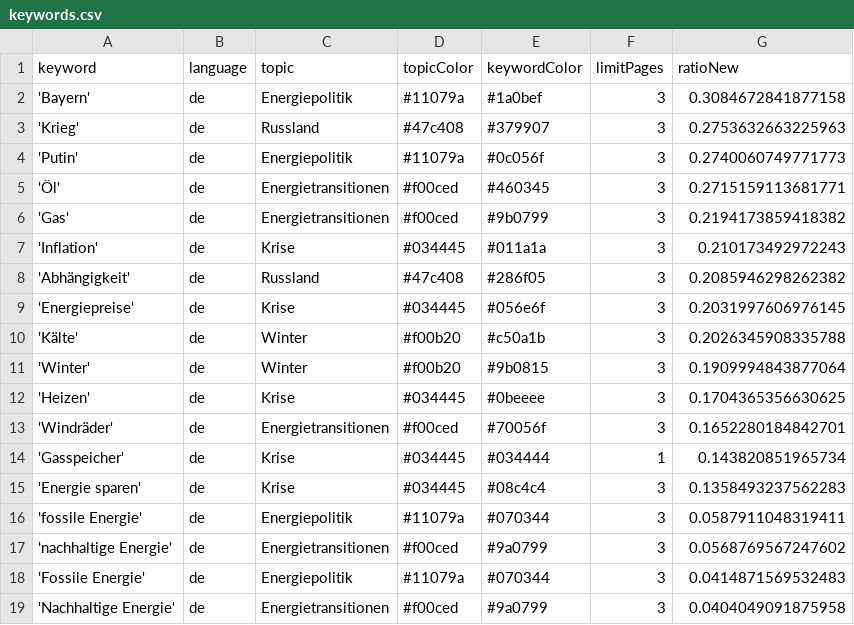
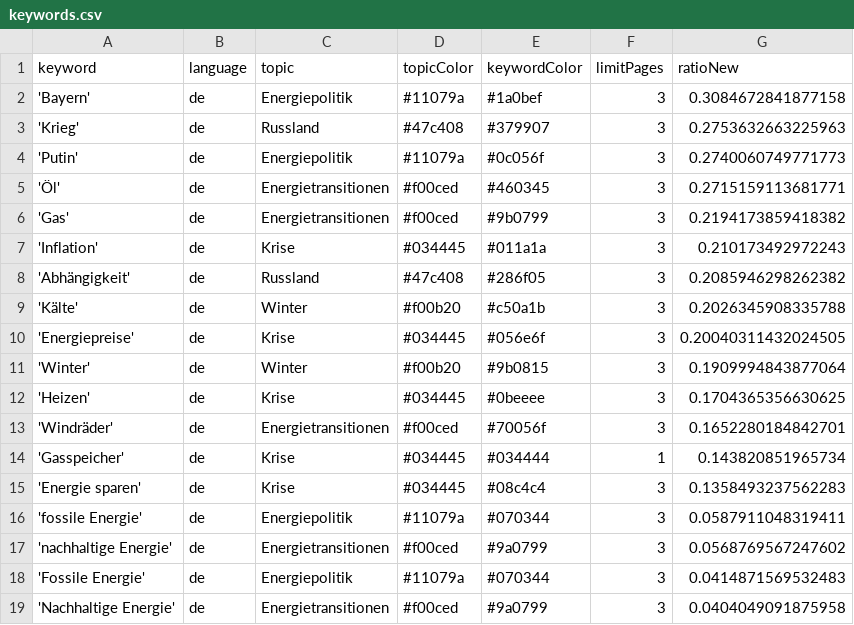
Before and after one commit to JW-news/winterIsComing2, a CSV file: keywords.csv, drawn as a sheet; removed rows and columns are numbered as before the commit, all else as after; the diff names each change by its address in the sheet, - before the commit and + after, or states it on an @@ line.

```diff
--- a/keywords.csv
+++ b/keywords.csv
-row 9: 'Energiepreise' | de | Krise | #034445 | #056e6f | 3 | 0.2031997606976145
+row 10: 'Energiepreise' | de | Krise | #034445 | #056e6f | 3 | 0.20040311432024505
```
Also changed, not shown: csv/news_2024_10.csv.
